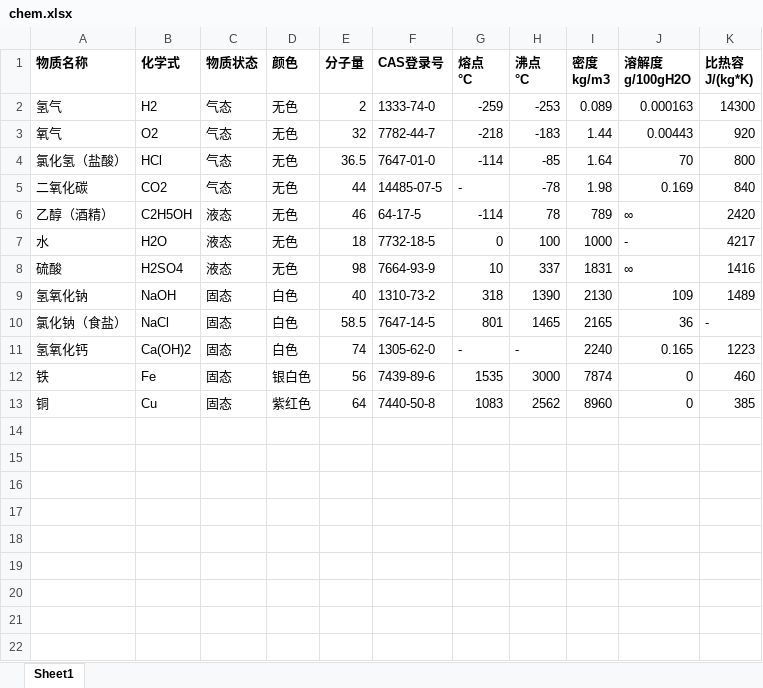
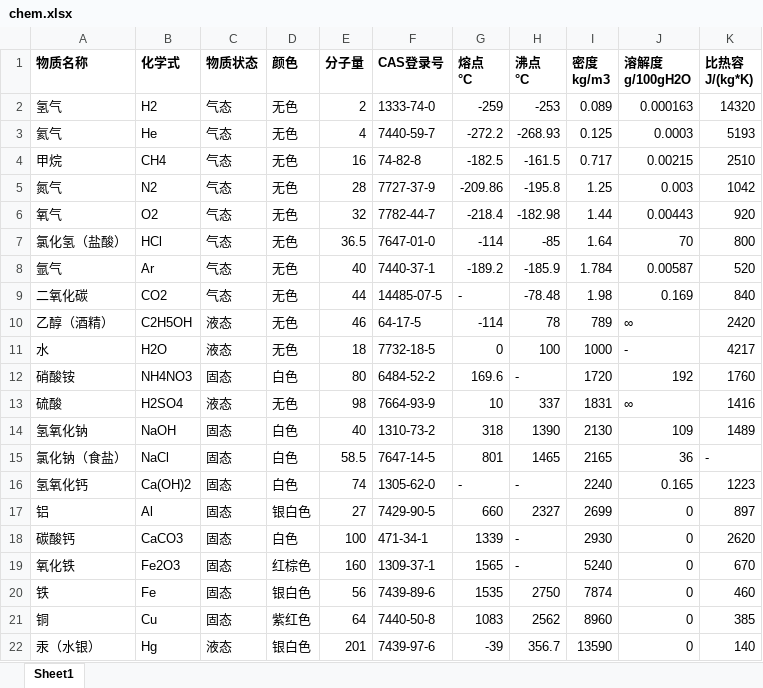
Before and after one commit to Dovuq/Dovuq.github.io, an Excel workbook: plots/chem.xlsx, sheet Sheet1, drawn as a sheet; values as stored, in another font and other column widths than the file's, no borders; table styles not drawn; addresses are those after the commit; the diff names each change by its address in the sheet, - before the commit and + after, or states it on an @@ line.

```diff
--- a/plots/chem.xlsx (sheet Sheet1)
+++ b/plots/chem.xlsx (sheet Sheet1)
-K2 (比热容 J/(kg*K)): 14300
+K2 (比热容 J/(kg*K)): 14320
+row 3: 氦气 | He | 气态 | 无色 | 4 | 7440-59-7 | -272.2 | -268.93 | 0.125 | 0.0003 | 5193
+row 4: 甲烷 | CH4 | 气态 | 无色 | 16 | 74-82-8 | -182.5 | -161.5 | 0.717 | 0.00215 | 2510
+row 5: 氮气 | N2 | 气态 | 无色 | 28 | 7727-37-9 | -209.86 | -195.8 | 1.25 | 0.003 | 1042
-G6 (熔点 °C): -218
+G6 (熔点 °C): -218.4
-H6 (沸点 °C): -183
+H6 (沸点 °C): -182.98
+row 8: 氩气 | Ar | 气态 | 无色 | 40 | 7440-37-1 | -189.2 | -185.9 | 1.784 | 0.00587 | 520
-H9 (沸点 °C): -78
+H9 (沸点 °C): -78.48
+row 12: 硝酸铵 | NH4NO3 | 固态 | 白色 | 80 | 6484-52-2 | 169.6 | - | 1720 | 192 | 1760
+row 17: 铝 | Al | 固态 | 银白色 | 27 | 7429-90-5 | 660 | 2327 | 2699 | 0 | 897
+row 18: 碳酸钙 | CaCO3 | 固态 | 白色 | 100 | 471-34-1 | 1339 | - | 2930 | 0 | 2620
+row 19: 氧化铁 | Fe2O3 | 固态 | 红棕色 | 160 | 1309-37-1 | 1565 | - | 5240 | 0 | 670
-H20 (沸点 °C): 3000
+H20 (沸点 °C): 2750
+row 22: 汞（水银） | Hg | 液态 | 银白色 | 201 | 7439-97-6 | -39 | 356.7 | 13590 | 0 | 140
```
Also changed, not shown: 2 other files.
